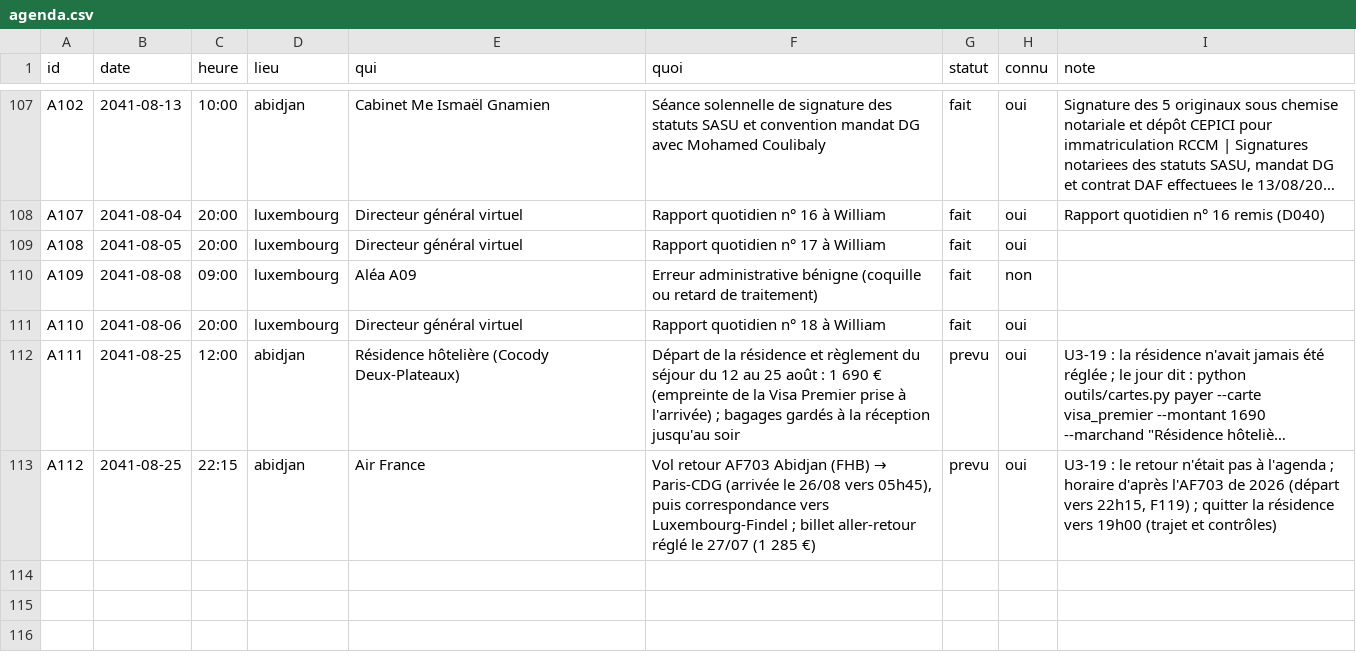
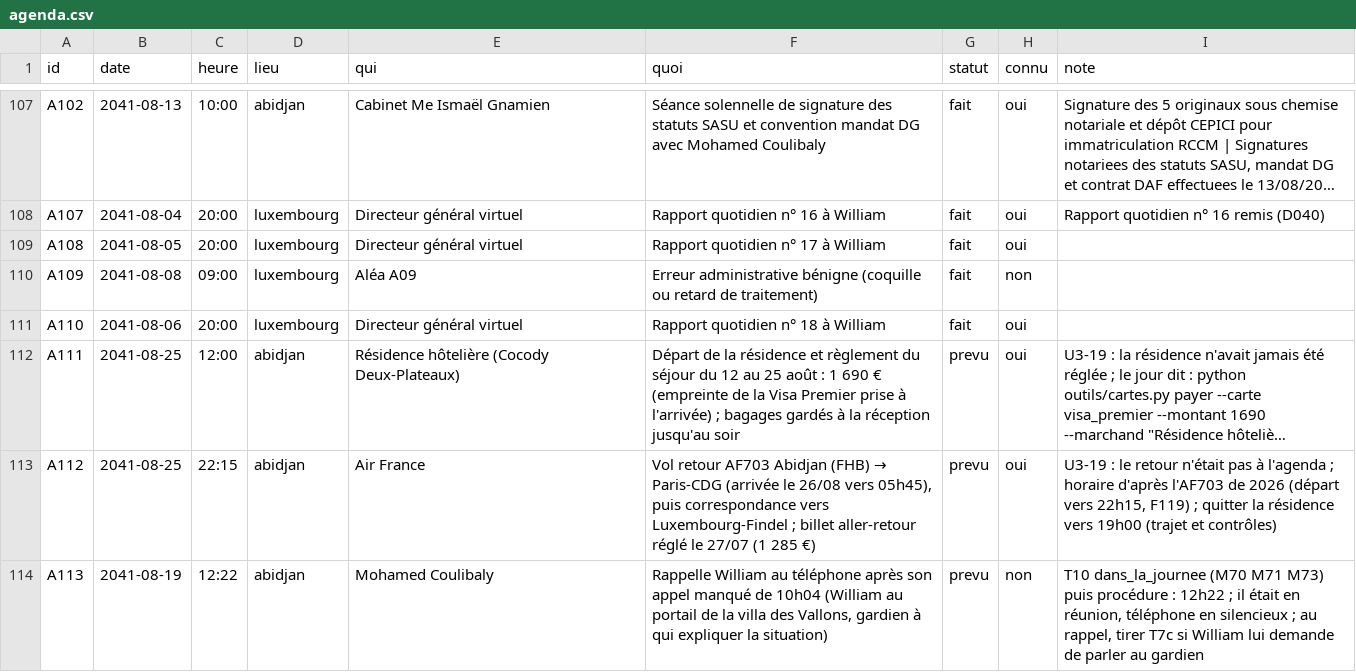
Before and after one commit to ossimiossimiwilliam10-cyber/simulation-william, a CSV file: etat/agenda.csv, drawn as a sheet; only a part is shown, gaps mark what is left out; long unchanged cells end in …; the diff names each change by its address in the sheet, - before the commit and + after, or states it on an @@ line.

Commit message:
tour n° 108 : lundi 19 août 2041 10h05 (William se présente au gardien comme le fondateur et appelle Mohamed Coulibaly, qui ne répond pas ; le gardien n'ouvrira que sur sa confirma)

```diff
--- a/etat/agenda.csv
+++ b/etat/agenda.csv
+row 114: A113 | 2041-08-19 | 12:22 | abidjan | Mohamed Coulibaly | Rappelle William au téléphone après son appel manqué de 10h04 (William au portail de la villa des Vallons, gardien à qui expliquer la situation) | prevu | non | T10 dans_la_journee (M70 M71 M73) puis procédure : 12h22 ; il était en réunion, téléphone en silencieux ; au rappel, tirer T7c si William lui demande de parler au gardien
```
Also changed, not shown: etat/personnages.csv, 15 other files.
